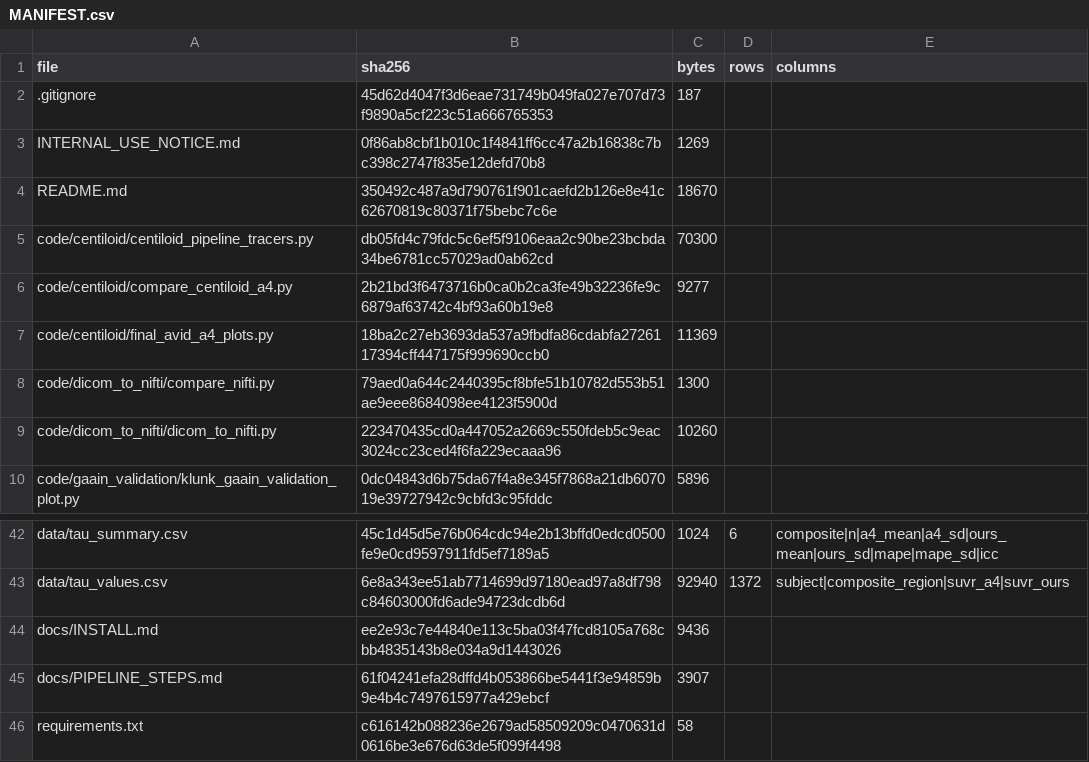
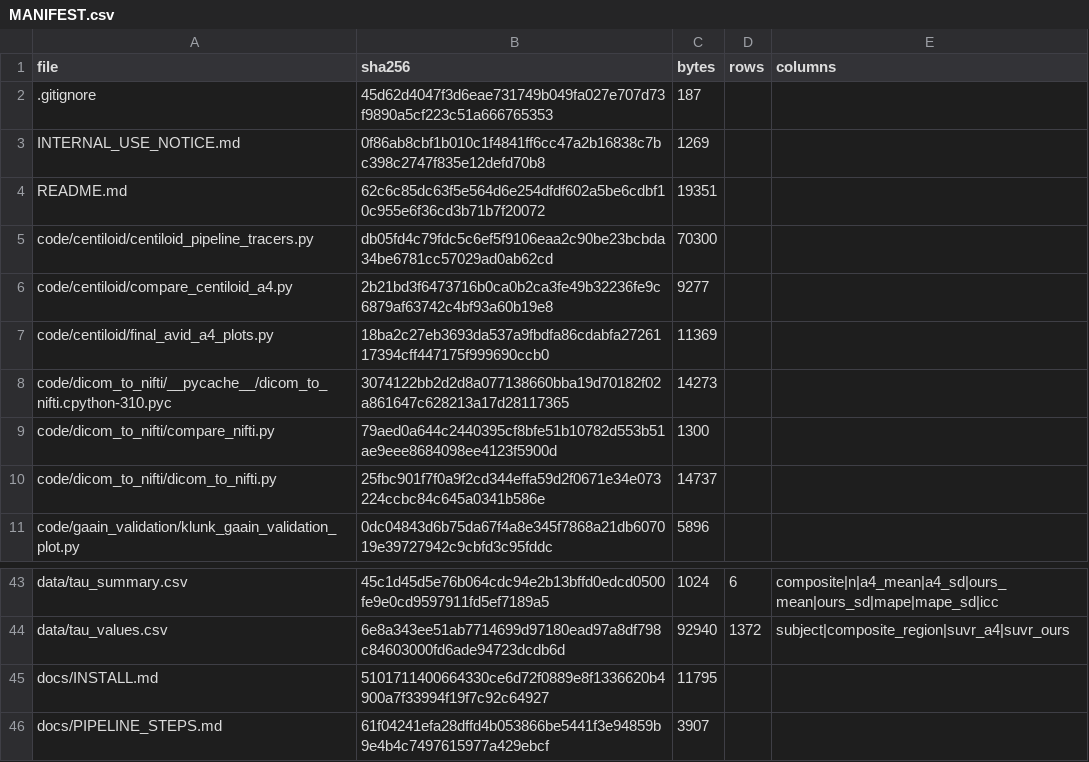
Before and after one commit to inbrainlab/PETAL, a CSV file: MANIFEST.csv, drawn as a sheet; only a part is shown, gaps mark what is left out; the shorter side is filled out with more unchanged rows.

```diff
--- a/MANIFEST.csv
+++ b/MANIFEST.csv
@@ -3,3 +3,3 @@ file,sha256,bytes,rows,columns
 INTERNAL_USE_NOTICE.md,0f86ab8cbf1b010c1f4841ff6cc47a2b16838c7bc398c2747f835e12defd70b8,1269,,
-README.md,350492c487a9d790761f901caefd2b126e8e41c62670819c80371f75bebc7c6e,18670,,
+README.md,62c6c85dc63f5e564d6e254dfdf602a5be6cdbf10c955e6f36cd3b71b7f20072,19351,,
 code/centiloid/centiloid_pipeline_tracers.py,db05fd4c79fdc5c6ef5f9106eaa2c90be23bcbda34be6781cc57029ad0ab62cd,70300,,
@@ -7,4 +7,5 @@ code/centiloid/compare_centiloid_a4.py,2b21bd3f6473716b0ca0b2ca3fe49b32236fe9c68
 code/centiloid/final_avid_a4_plots.py,18ba2c27eb3693da537a9fbdfa86cdabfa2726117394cff447175f999690ccb0,11369,,
+code/dicom_to_nifti/__pycache__/dicom_to_nifti.cpython-310.pyc,3074122bb2d2d8a077138660bba19d70182f02a861647c628213a17d28117365,14273,,
 code/dicom_to_nifti/compare_nifti.py,79aed0a644c2440395cf8bfe51b10782d553b51ae9eee8684098ee4123f5900d,1300,,
-code/dicom_to_nifti/dicom_to_nifti.py,223470435cd0a447052a2669c550fdeb5c9eac3024cc23ced4f6fa229ecaaa96,10260,,
+code/dicom_to_nifti/dicom_to_nifti.py,25fbc901f7f0a9f2cd344effa59d2f0671e34e073224ccbc84c645a0341b586e,14737,,
 code/gaain_validation/klunk_gaain_validation_plot.py,0dc04843d6b75da67f4a8e345f7868a21db607019e39727942c9cbfd3c95fddc,5896,,
@@ -43,3 +44,3 @@ data/tau_summary.csv,45c1d45d5e76b064cdc94e2b13bffd0edcd0500fe9e0cd9597911fd5ef7
 data/tau_values.csv,6e8a343ee51ab7714699d97180ead97a8df798c84603000fd6ade94723dcdb6d,92940,1372,subject|composite_region|suvr_a4|suvr_ours
-docs/INSTALL.md,ee2e93c7e44840e113c5ba03f47fcd8105a768cbb4835143b8e034a9d1443026,9436,,
+docs/INSTALL.md,5101711400664330ce6d72f0889e8f1336620b4900a7f33994f19f7c92c64927,11795,,
 docs/PIPELINE_STEPS.md,61f04241efa28dffd4b053866be5441f3e94859b9e4b4c7497615977a429ebcf,3907,,
```
Also changed, not shown: 4 other files.
